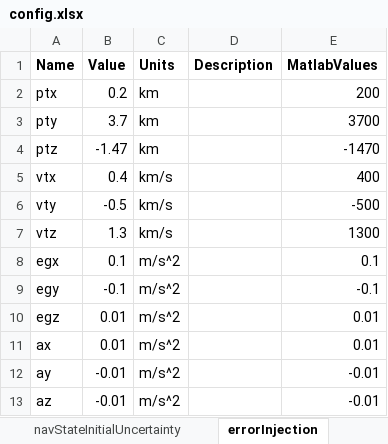
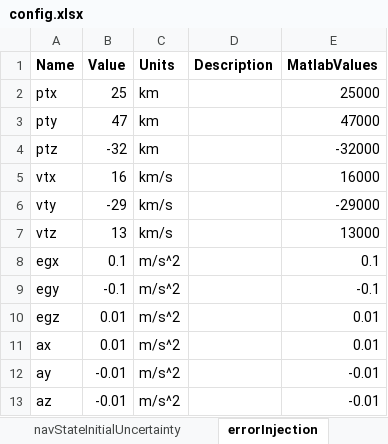
Before and after one commit to ZachMontgomery/Montgomery_SpaceDomainAwareness, an Excel workbook: config.xlsx, sheet errorInjection, drawn as a sheet; values as stored, in another font and other column widths than the file's, no borders; the diff names each change by its address in the sheet, - before the commit and + after, or states it on an @@ line.

```diff
--- a/config.xlsx (sheet errorInjection)
+++ b/config.xlsx (sheet errorInjection)
-B2 (Value): 0.2
+B2 (Value): 25
-E2 (MatlabValues): 200
+E2 (MatlabValues): 25000
-B3 (Value): 3.7
+B3 (Value): 47
-E3 (MatlabValues): 3700
+E3 (MatlabValues): 47000
-B4 (Value): -1.47
+B4 (Value): -32
-E4 (MatlabValues): -1470
+E4 (MatlabValues): -32000
-B5 (Value): 0.4
+B5 (Value): 16
-E5 (MatlabValues): 400
+E5 (MatlabValues): 16000
-B6 (Value): -0.5
+B6 (Value): -29
-E6 (MatlabValues): -500
+E6 (MatlabValues): -29000
-B7 (Value): 1.3
+B7 (Value): 13
-E7 (MatlabValues): 1300
+E7 (MatlabValues): 13000
```
Also changed, not shown: sheet initialConditions, 3 other files.
